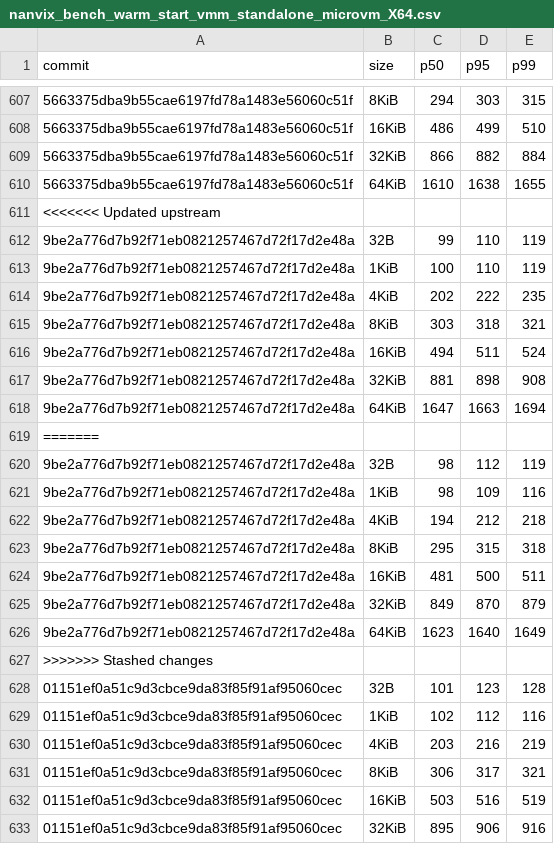
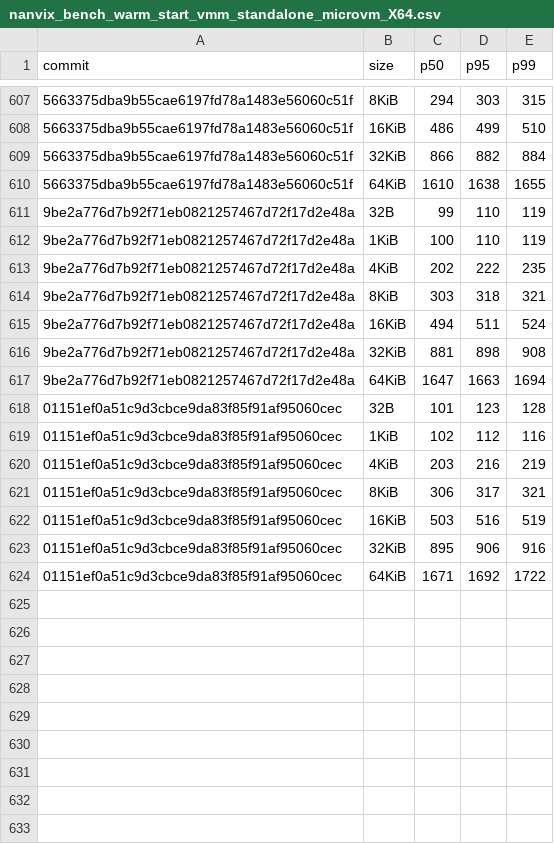
Before and after one commit to nanvix/nanvix, a CSV file: data/baremetal/nanvix_bench_warm_start_vmm_standalone_microvm_X64.csv, drawn as a sheet; only a part is shown, gaps mark what is left out; the shorter side is filled out with more unchanged rows; the diff names each change by its address in the sheet, - before the commit and + after, or states it on an @@ line.

```diff
--- a/data/baremetal/nanvix_bench_warm_start_vmm_standalone_microvm_X64.csv
+++ b/data/baremetal/nanvix_bench_warm_start_vmm_standalone_microvm_X64.csv
-row 611: <<<<<<< Updated upstream
-row 619: =======
-row 620: 9be2a776d7b92f71eb0821257467d72f17d2e48a | 32B | 98 | 112 | 119
-row 621: 9be2a776d7b92f71eb0821257467d72f17d2e48a | 1KiB | 98 | 109 | 116
-row 622: 9be2a776d7b92f71eb0821257467d72f17d2e48a | 4KiB | 194 | 212 | 218
-row 623: 9be2a776d7b92f71eb0821257467d72f17d2e48a | 8KiB | 295 | 315 | 318
-row 624: 9be2a776d7b92f71eb0821257467d72f17d2e48a | 16KiB | 481 | 500 | 511
-row 625: 9be2a776d7b92f71eb0821257467d72f17d2e48a | 32KiB | 849 | 870 | 879
-row 626: 9be2a776d7b92f71eb0821257467d72f17d2e48a | 64KiB | 1623 | 1640 | 1649
-row 627: >>>>>>> Stashed changes
```
Also changed, not shown: data/baremetal/nanvix_bench_vfs_bench_standalone_microvm_X64.csv, data/windows-baremetal/nanvix_bench_vfs_bench_standalone_microvm_X64.csv, 13 other files.
